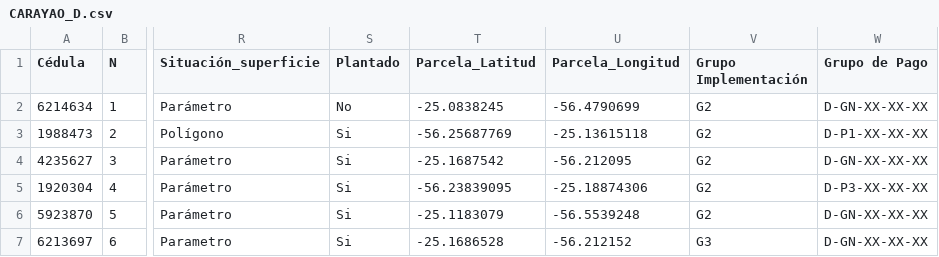
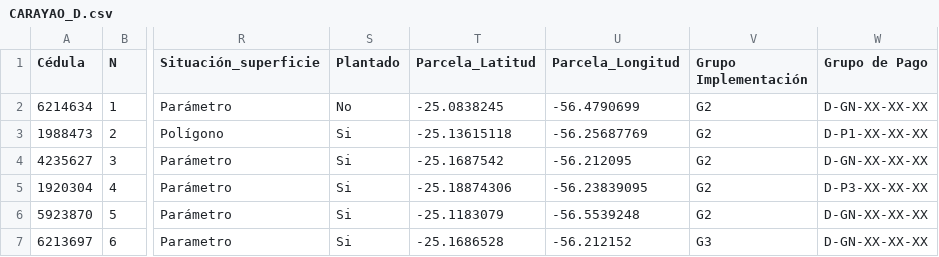
Before and after one commit to basedatossig01-cpu/Mapa_2026_08_31, a CSV file: CARAYAO_D.csv, drawn as a sheet; only a part is shown, gaps mark what is left out; the diff names each change by its address in the sheet, - before the commit and + after, or states it on an @@ line.

```diff
--- a/CARAYAO_D.csv
+++ b/CARAYAO_D.csv
-T3 (Parcela_Latitud): -56.25687769
+T3 (Parcela_Latitud): -25.13615118
-U3 (Parcela_Longitud): -25.13615118
+U3 (Parcela_Longitud): -56.25687769
-T5 (Parcela_Latitud): -56.23839095
+T5 (Parcela_Latitud): -25.18874306
-U5 (Parcela_Longitud): -25.18874306
+U5 (Parcela_Longitud): -56.23839095
```
Also changed, not shown: ARROYITO_J.csv, AZOTEY_J.csv, 13 other files.
